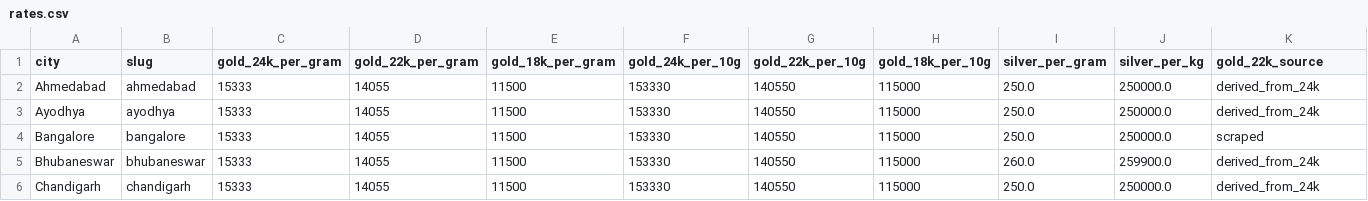
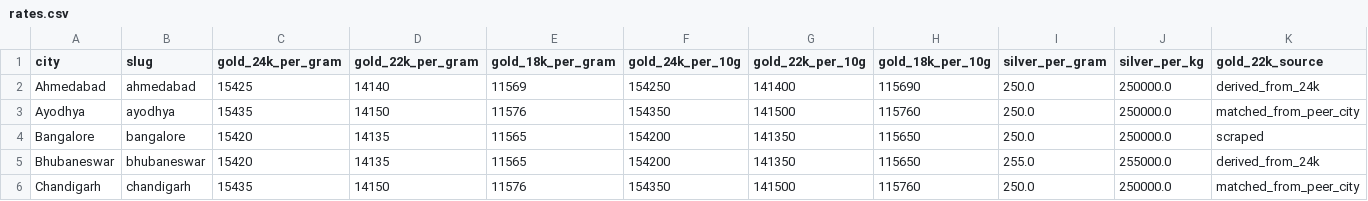
Before and after one commit to karteek15/gold-silver-rates, a CSV file: rates.csv, drawn as a sheet; only a part is shown; the diff covers the shown part only; the diff names each change by its address in the sheet, - before the commit and + after, or states it on an @@ line.

```diff
--- a/rates.csv
+++ b/rates.csv
-C2 (gold_24k_per_gram): 15333
+C2 (gold_24k_per_gram): 15425
-D2 (gold_22k_per_gram): 14055
+D2 (gold_22k_per_gram): 14140
-E2 (gold_18k_per_gram): 11500
+E2 (gold_18k_per_gram): 11569
-F2 (gold_24k_per_10g): 153330
+F2 (gold_24k_per_10g): 154250
-G2 (gold_22k_per_10g): 140550
+G2 (gold_22k_per_10g): 141400
-H2 (gold_18k_per_10g): 115000
+H2 (gold_18k_per_10g): 115690
-C3 (gold_24k_per_gram): 15333
+C3 (gold_24k_per_gram): 15435
-D3 (gold_22k_per_gram): 14055
+D3 (gold_22k_per_gram): 14150
-E3 (gold_18k_per_gram): 11500
+E3 (gold_18k_per_gram): 11576
-F3 (gold_24k_per_10g): 153330
+F3 (gold_24k_per_10g): 154350
-G3 (gold_22k_per_10g): 140550
+G3 (gold_22k_per_10g): 141500
-H3 (gold_18k_per_10g): 115000
+H3 (gold_18k_per_10g): 115760
-K3 (gold_22k_source): derived_from_24k
+K3 (gold_22k_source): matched_from_peer_city
-C4:C5 (gold_24k_per_gram): 15333
+C4:C5 (gold_24k_per_gram): 15420
-D4:D5 (gold_22k_per_gram): 14055
+D4:D5 (gold_22k_per_gram): 14135
-E4:E5 (gold_18k_per_gram): 11500
+E4:E5 (gold_18k_per_gram): 11565
-F4:F5 (gold_24k_per_10g): 153330
+F4:F5 (gold_24k_per_10g): 154200
-G4:G5 (gold_22k_per_10g): 140550
+G4:G5 (gold_22k_per_10g): 141350
-H4:H5 (gold_18k_per_10g): 115000
+H4:H5 (gold_18k_per_10g): 115650
-I5 (silver_per_gram): 260.0
+I5 (silver_per_gram): 255.0
-J5 (silver_per_kg): 259900.0
+J5 (silver_per_kg): 255000.0
-C6 (gold_24k_per_gram): 15333
+C6 (gold_24k_per_gram): 15435
-D6 (gold_22k_per_gram): 14055
+D6 (gold_22k_per_gram): 14150
-E6 (gold_18k_per_gram): 11500
+E6 (gold_18k_per_gram): 11576
-F6 (gold_24k_per_10g): 153330
+F6 (gold_24k_per_10g): 154350
-G6 (gold_22k_per_10g): 140550
+G6 (gold_22k_per_10g): 141500
-H6 (gold_18k_per_10g): 115000
+H6 (gold_18k_per_10g): 115760
-K6 (gold_22k_source): derived_from_24k
+K6 (gold_22k_source): matched_from_peer_city
```
Also changed, not shown: 146 edited cells elsewhere in this file, 1 other file.
